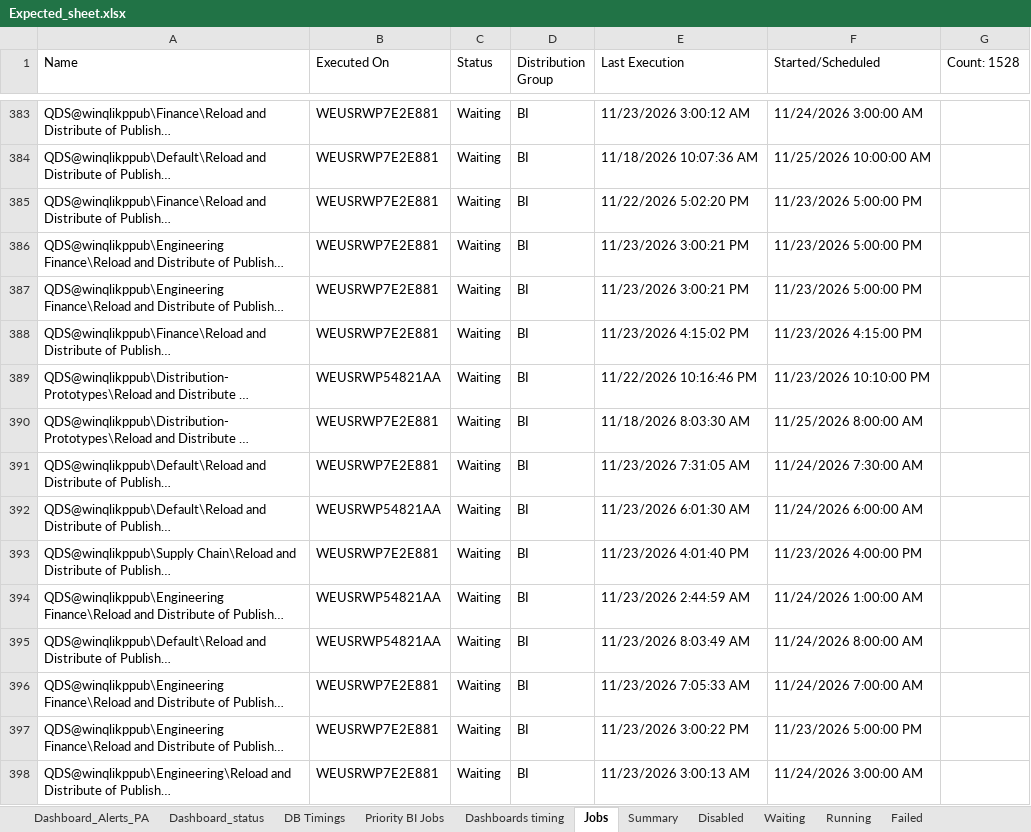
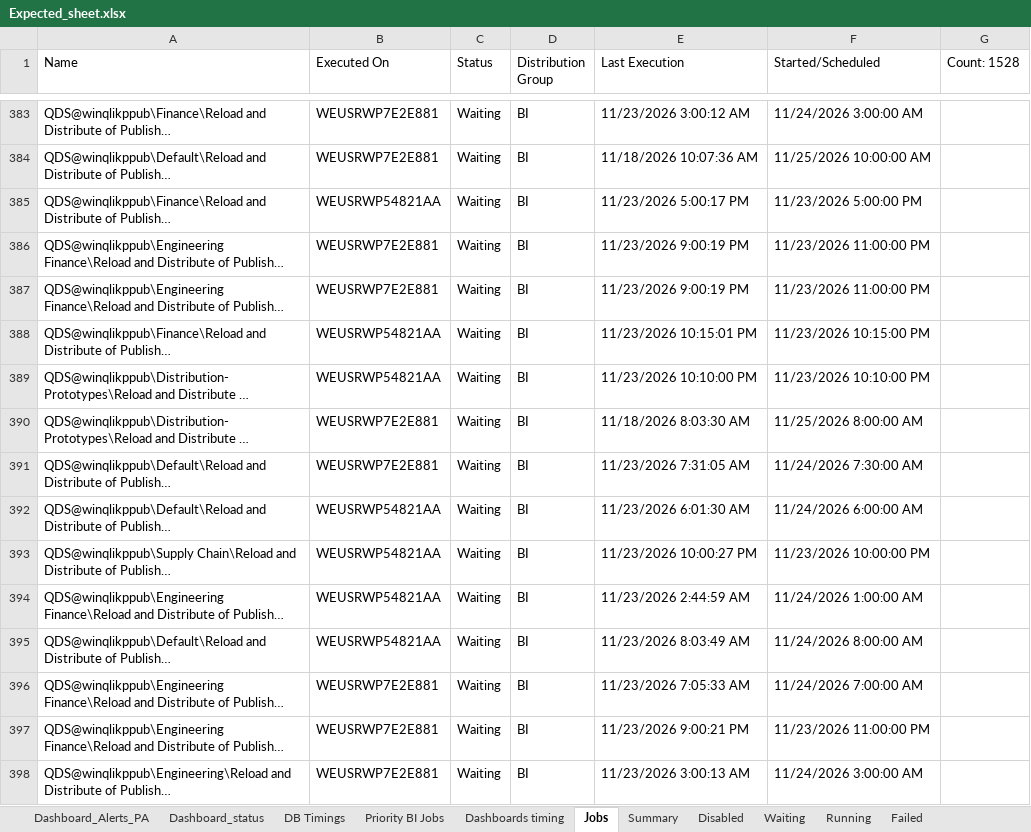
Before and after one commit to warriorcool1213-blip/Wabtec_Qlik_DB-s, an Excel workbook: Expected_sheet.xlsx, sheet Jobs, drawn as a sheet; only a part is shown, gaps mark what is left out; long unchanged cells end in …; values as stored, in another font and other column widths than the file's, no cell formats; the diff covers the shown part only; the diff names each change by its address in the sheet, - before the commit and + after, or states it on an @@ line.

```diff
--- a/Expected_sheet.xlsx (sheet Jobs)
+++ b/Expected_sheet.xlsx (sheet Jobs)
-B385 (Executed On): WEUSRWP7E2E881
+B385 (Executed On): WEUSRWP54821AA
-E385 (Last Execution): 11/22/2026 5:02:20 PM
+E385 (Last Execution): 11/23/2026 5:00:17 PM
-E386:E387 (Last Execution): 11/23/2026 3:00:21 PM
+E386:E387 (Last Execution): 11/23/2026 9:00:19 PM
-F386:F387 (Started/Scheduled): 11/23/2026 5:00:00 PM
+F386:F387 (Started/Scheduled): 11/23/2026 11:00:00 PM
-B388 (Executed On): WEUSRWP7E2E881
+B388 (Executed On): WEUSRWP54821AA
-E388 (Last Execution): 11/23/2026 4:15:02 PM
+E388 (Last Execution): 11/23/2026 10:15:01 PM
-F388 (Started/Scheduled): 11/23/2026 4:15:00 PM
+F388 (Started/Scheduled): 11/23/2026 10:15:00 PM
-E389 (Last Execution): 11/22/2026 10:16:46 PM
+E389 (Last Execution): 11/23/2026 10:10:00 PM
-B393 (Executed On): WEUSRWP7E2E881
+B393 (Executed On): WEUSRWP54821AA
-E393 (Last Execution): 11/23/2026 4:01:40 PM
+E393 (Last Execution): 11/23/2026 10:00:27 PM
-F393 (Started/Scheduled): 11/23/2026 4:00:00 PM
+F393 (Started/Scheduled): 11/23/2026 10:00:00 PM
-E397 (Last Execution): 11/23/2026 3:00:22 PM
+E397 (Last Execution): 11/23/2026 9:00:21 PM
-F397 (Started/Scheduled): 11/23/2026 5:00:00 PM
+F397 (Started/Scheduled): 11/23/2026 11:00:00 PM
```
Also changed, not shown: 714 edited cells elsewhere in this sheet, sheet Waiting, sheet Running, sheet Summary, sheet Dashboard_status, sheet Failed, sheet Dashboard_Alerts_PA, 3 more sheets, cell formats.
